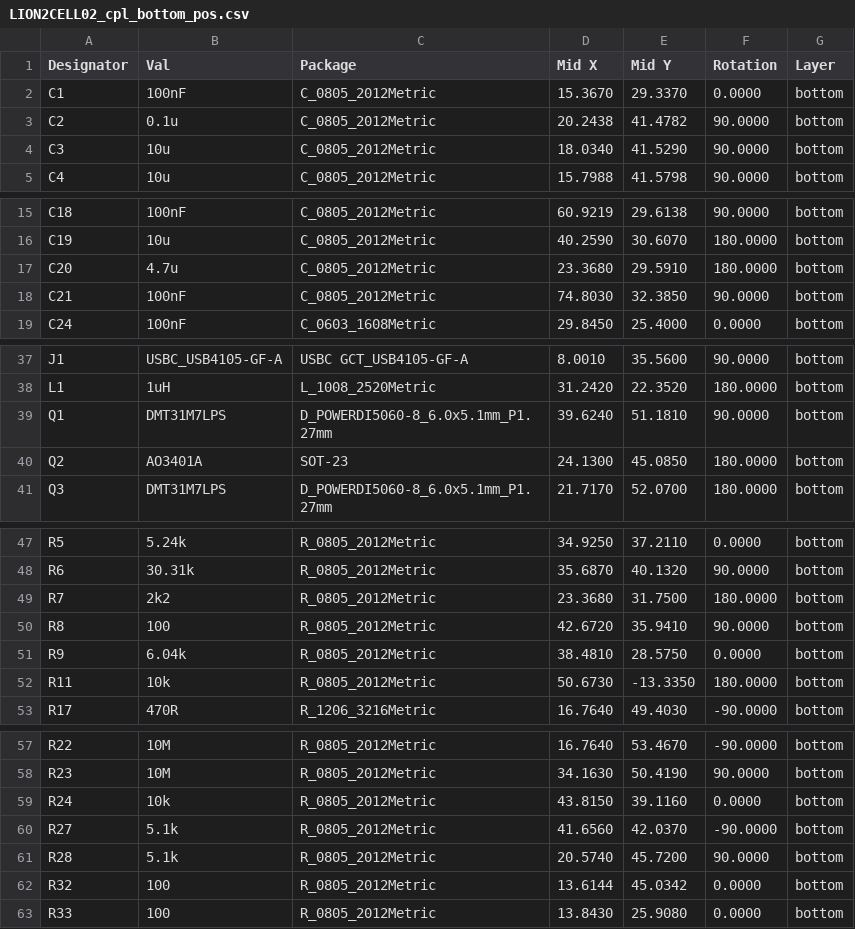
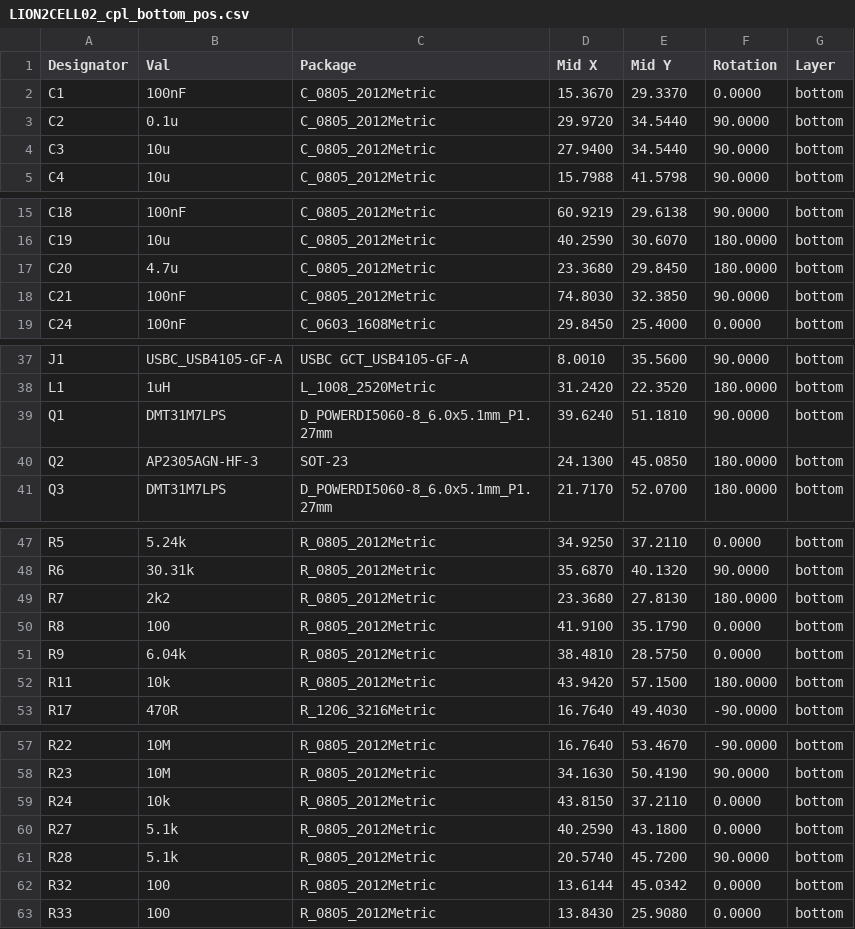
Before and after one commit to mlab-modules/LION2CELL02, a CSV file: hw/cam_profi/assembly/gerbers/PnP/LION2CELL02_cpl_bottom_pos.csv, drawn as a sheet; only a part is shown, gaps mark what is left out.

```diff
--- a/hw/cam_profi/assembly/gerbers/PnP/LION2CELL02_cpl_bottom_pos.csv
+++ b/hw/cam_profi/assembly/gerbers/PnP/LION2CELL02_cpl_bottom_pos.csv
@@ -2,4 +2,4 @@ Designator,Val,Package,Mid X,Mid Y,Rotation,Layer
 "C1","100nF","C_0805_2012Metric",15.3670,29.3370,0.0000,bottom
-"C2","0.1u","C_0805_2012Metric",20.2438,41.4782,90.0000,bottom
-"C3","10u","C_0805_2012Metric",18.0340,41.5290,90.0000,bottom
+"C2","0.1u","C_0805_2012Metric",29.9720,34.5440,90.0000,bottom
+"C3","10u","C_0805_2012Metric",27.9400,34.5440,90.0000,bottom
 "C4","10u","C_0805_2012Metric",15.7988,41.5798,90.0000,bottom
@@ -16,3 +16,3 @@ Designator,Val,Package,Mid X,Mid Y,Rotation,Layer
 "C19","10u","C_0805_2012Metric",40.2590,30.6070,180.0000,bottom
-"C20","4.7u","C_0805_2012Metric",23.3680,29.5910,180.0000,bottom
+"C20","4.7u","C_0805_2012Metric",23.3680,29.8450,180.0000,bottom
 "C21","100nF","C_0805_2012Metric",74.8030,32.3850,90.0000,bottom
@@ -39,3 +39,3 @@ Designator,Val,Package,Mid X,Mid Y,Rotation,Layer
 "Q1","DMT31M7LPS","D_POWERDI5060-8_6.0x5.1mm_P1.27mm",39.6240,51.1810,90.0000,bottom
-"Q2","AO3401A","SOT-23",24.1300,45.0850,180.0000,bottom
+"Q2","AP2305AGN-HF-3","SOT-23",24.1300,45.0850,180.0000,bottom
 "Q3","DMT31M7LPS","D_POWERDI5060-8_6.0x5.1mm_P1.27mm",21.7170,52.0700,180.0000,bottom
@@ -48,6 +48,6 @@ Designator,Val,Package,Mid X,Mid Y,Rotation,Layer
 "R6","30.31k","R_0805_2012Metric",35.6870,40.1320,90.0000,bottom
-"R7","2k2","R_0805_2012Metric",23.3680,31.7500,180.0000,bottom
-"R8","100","R_0805_2012Metric",42.6720,35.9410,90.0000,bottom
+"R7","2k2","R_0805_2012Metric",23.3680,27.8130,180.0000,bottom
+"R8","100","R_0805_2012Metric",41.9100,35.1790,0.0000,bottom
 "R9","6.04k","R_0805_2012Metric",38.4810,28.5750,0.0000,bottom
-"R11","10k","R_0805_2012Metric",50.6730,-13.3350,180.0000,bottom
+"R11","10k","R_0805_2012Metric",43.9420,57.1500,180.0000,bottom
 "R17","470R","R_1206_3216Metric",16.7640,49.4030,-90.0000,bottom
@@ -58,4 +58,4 @@ Designator,Val,Package,Mid X,Mid Y,Rotation,Layer
 "R23","10M","R_0805_2012Metric",34.1630,50.4190,90.0000,bottom
-"R24","10k","R_0805_2012Metric",43.8150,39.1160,0.0000,bottom
-"R27","5.1k","R_0805_2012Metric",41.6560,42.0370,-90.0000,bottom
+"R24","10k","R_0805_2012Metric",43.8150,37.2110,0.0000,bottom
+"R27","5.1k","R_0805_2012Metric",40.2590,43.1800,0.0000,bottom
 "R28","5.1k","R_0805_2012Metric",20.5740,45.7200,90.0000,bottom
```
Also changed, not shown: hw/cam_profi/assembly/LION2CELL02-bom.csv, hw/cam_profi/assembly/LION2CELL02-bom_nogroup.csv, 40 other files.
